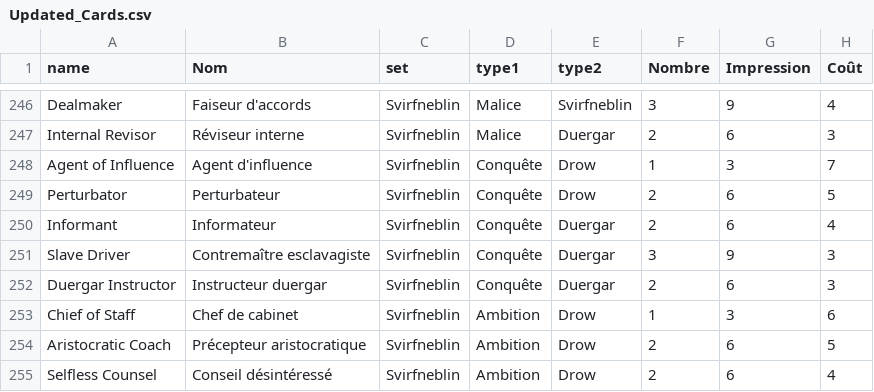
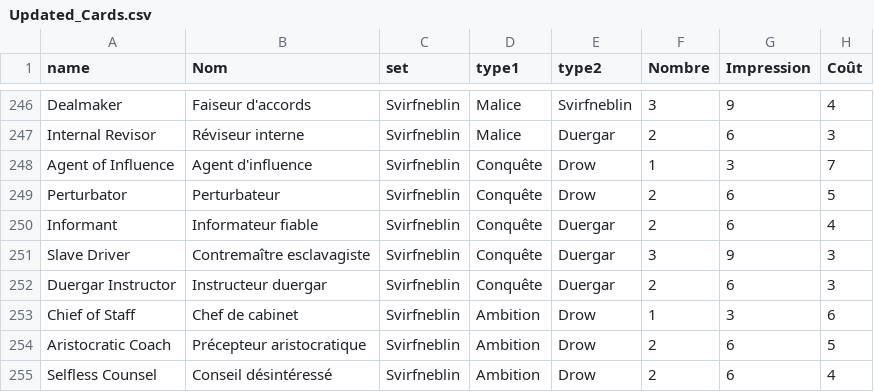
Before and after one commit to MonkeyMetaphor6275/Tyrans, a CSV file: Updated_Cards.csv, drawn as a sheet; only a part is shown, gaps mark what is left out; the diff names each change by its address in the sheet, - before the commit and + after, or states it on an @@ line.

```diff
--- a/Updated_Cards.csv
+++ b/Updated_Cards.csv
-B250 (Nom): Informateur
+B250 (Nom): Informateur fiable
```
Also changed, not shown: 7 other files.
